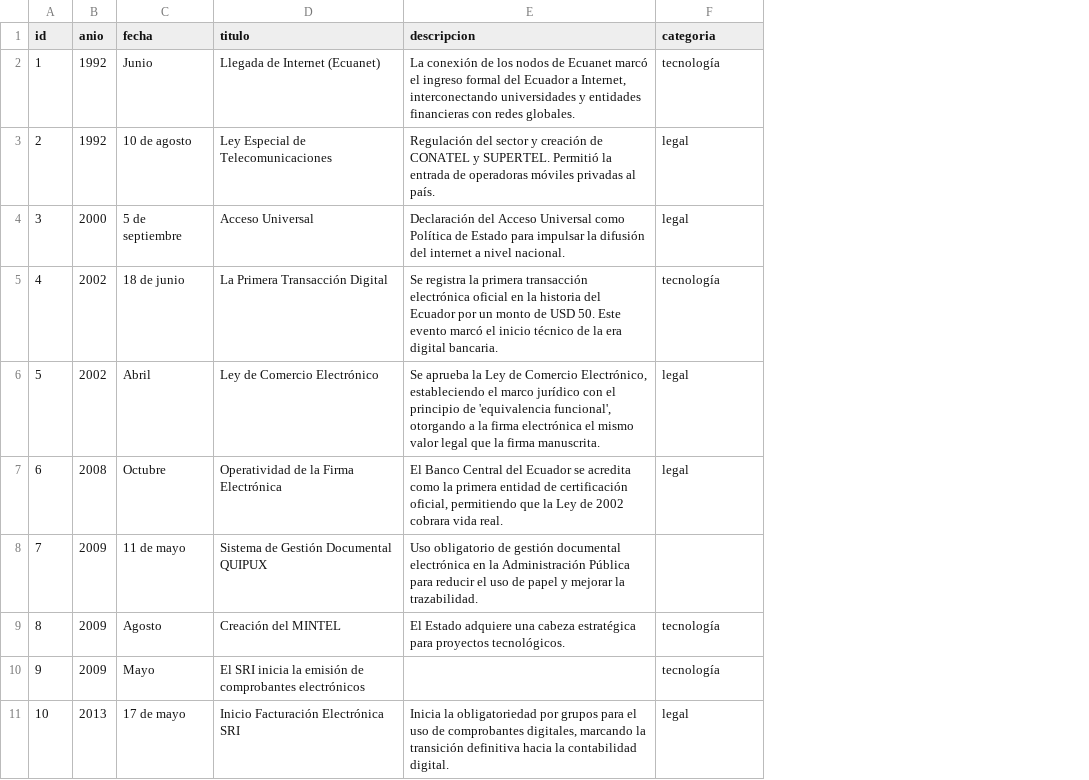
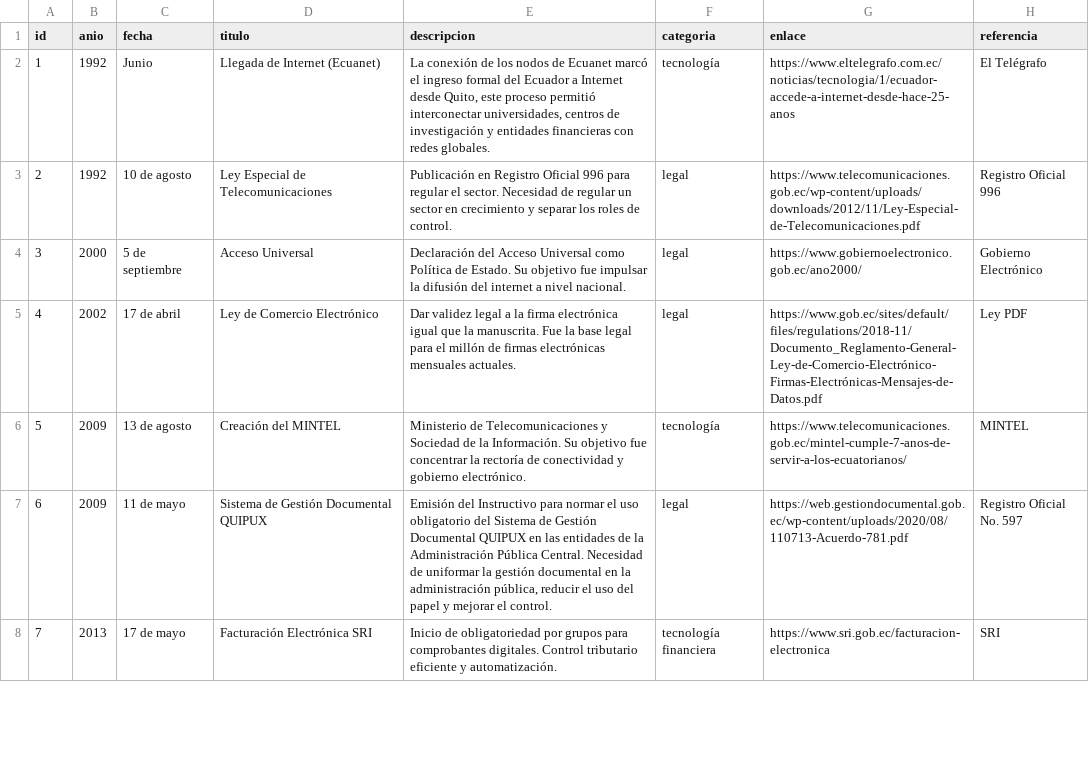
Before and after one commit to Vrouqen/Digitalizacion_ECUADOR, a CSV file: data/linea_tiempo.csv, drawn as a sheet; only a part is shown; removed rows and columns are numbered as before the commit, all else as after; the diff covers the shown part only; the diff names each change by its address in the sheet, - before the commit and + after, or states it on an @@ line.

Commit message:
feat(ui timeline): Se modifica la linea de tiempo y algunos componentes de front

```diff
--- a/data/linea_tiempo.csv
+++ b/data/linea_tiempo.csv
+column G (enlace), rows 2-6: https://www.eltelegrafo.com.ec/noticias/tecnologia/1/ecuador-accede-a-internet-desde-hace-25-anos | https://www.telecomunicaciones.gob.ec/wp-content/uploads/downloads/2012/11/Ley-Especial-de-Telecomunicaciones.pdf | https://www.gobiernoelectronico.gob.ec/ano2000/ | https://www.gob.ec/sites/default/files/regulations/2018-11/Documento_Reglamento-General-Ley-de-Comercio-Electrónico-Firmas-Electrónicas-Mensajes-de-Datos.pdf | https://www.telecomunicaciones.gob.ec/mintel-cumple-7-anos-de-servir-a-los-ecuatorianos/; row 8: https://www.sri.gob.ec/facturacion-electronica
+column H (referencia), rows 2-6: El Telégrafo | Registro Oficial 996 | Gobierno Electrónico | Ley PDF | MINTEL; row 8: SRI
-E2 (descripcion): …Ecuador a Internet, interconectando universidades y entidades…
+E2 (descripcion): …Ecuador a Internet desde Quito, este proceso permitió interconectar universidades, centros de investigación y entidades…
-E3 (descripcion): Regulación del sector y creación de CONATEL y SUPERTEL. Permitió la entrada de operadoras móviles privadas al país.
+E3 (descripcion): Publicación en Registro Oficial 996 para regular el sector. Necesidad de regular un sector en crecimiento y separar los roles de control.
-E4 (descripcion): …Política de Estado para impulsar la…
+E4 (descripcion): …Política de Estado. Su objetivo fue impulsar la…
-row 5: 4 | 2002 | 18 de junio | La Primera Transacción Digital | Se registra la primera transacción electrónica oficial en la historia del Ecuador por un monto de USD 50. Este evento marcó el inicio técnico de la era digital bancaria. | tecnología
@@ column A (id) renumbered between rows 5 and 12 @@
-C5 (fecha): Abril
+C5 (fecha): 17 de abril
-E5 (descripcion): Se aprueba la Ley de Comercio Electrónico, estableciendo el marco jurídico con el principio de 'equivalencia funcional', otorgando a la firma electrónica el mismo valor legal que la firma manuscrita.
+E5 (descripcion): Dar validez legal a la firma electrónica igual que la manuscrita. Fue la base legal para el millón de firmas electrónicas mensuales actuales.
-row 7: 6 | 2008 | Octubre | Operatividad de la Firma Electrónica | El Banco Central del Ecuador se acredita como la primera entidad de certificación oficial, permitiendo que la Ley de 2002 cobrara vida real. | legal
-row 8: 7 | 2009 | 11 de mayo | Sistema de Gestión Documental QUIPUX | Uso obligatorio de gestión documental electrónica en la Administración Pública para reducir el uso de papel y mejorar la trazabilidad.
-C6 (fecha): Agosto
+C6 (fecha): 13 de agosto
-E6 (descripcion): El Estado adquiere una cabeza estratégica para proyectos tecnológicos.
+E6 (descripcion): Ministerio de Telecomunicaciones y Sociedad de la Información. Su objetivo fue concentrar la rectoría de conectividad y gobierno electrónico.
-row 10: 9 | 2009 | Mayo | El SRI inicia la emisión de comprobantes electrónicos |  | tecnología
+row 7: 6 | 2009 | 11 de mayo | Sistema de Gestión Documental QUIPUX | Emisión del Instructivo para normar el uso obligatorio del Sistema de Gestión Documental QUIPUX en las entidades de la Administración Pública Central. Necesidad de uniformar la gestión documental en la administración pública, reducir el uso del papel y mejorar el control. | legal | https://web.gestiondocumental.gob.ec/wp-content/uploads/2020/08/110713-Acuerdo-781.pdf | Registro Oficial No. 597
-D8 (titulo): Inicio Facturación Electrónica SRI
+D8 (titulo): Facturación Electrónica SRI
-E8 (descripcion): Inicia la obligatoriedad por grupos para el uso de comprobantes digitales, marcando la transición definitiva hacia la contabilidad digital.
+E8 (descripcion): Inicio de obligatoriedad por grupos para comprobantes digitales. Control tributario eficiente y automatización.
-F8 (categoria): legal
+F8 (categoria): tecnología financiera
```
Also changed, not shown: 1 added row, 25 removed rows and 7 edited cells elsewhere in this file, 2 other files.
